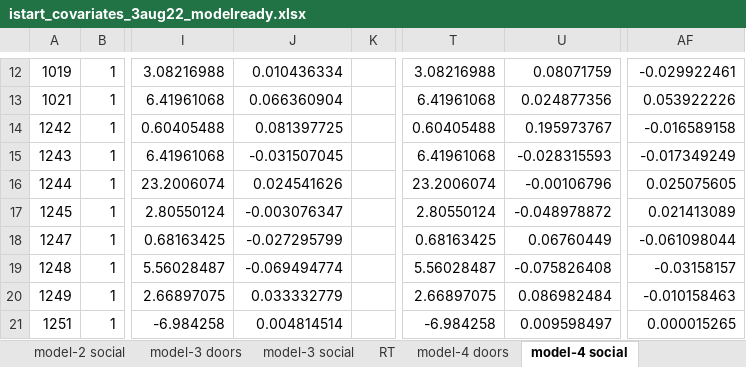
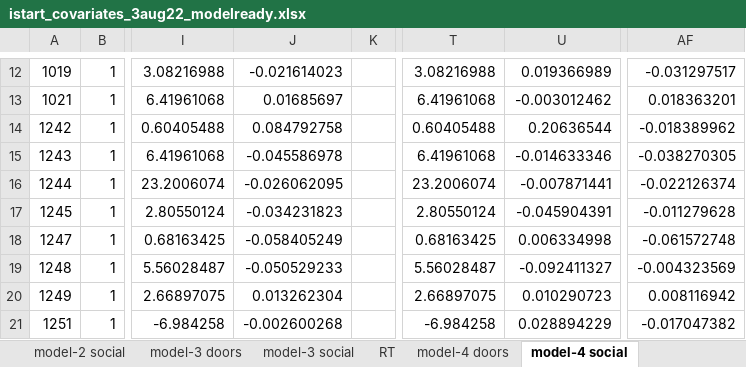
Before and after one commit to DVS-Lab/istart-socdoors, an Excel workbook: code/istart_covariates_3aug22_modelready.xlsx, sheet model-4 social, drawn as a sheet; only a part is shown, gaps mark what is left out; values as stored, in another font and other column widths than the file's, no borders; the diff covers the shown part only; the diff names each change by its address in the sheet, - before the commit and + after, or states it on an @@ line.

Commit message:
update model-ready covars file

```diff
--- a/code/istart_covariates_3aug22_modelready.xlsx (sheet model-4 social)
+++ b/code/istart_covariates_3aug22_modelready.xlsx (sheet model-4 social)
-J12: 0.010436334
+J12: -0.021614023
-U12: 0.08071759
+U12: 0.019366989
-AF12: -0.029922461
+AF12: -0.031297517
-J13: 0.066360904
+J13: 0.01685697
-U13: 0.024877356
+U13: -0.003012462
-AF13: 0.053922226
+AF13: 0.018363201
-J14: 0.081397725
+J14: 0.084792758
-U14: 0.195973767
+U14: 0.20636544
-AF14: -0.016589158
+AF14: -0.018389962
-J15: -0.031507045
+J15: -0.045586978
-U15: -0.028315593
+U15: -0.014633346
-AF15: -0.017349249
+AF15: -0.038270305
-J16: 0.024541626
+J16: -0.026062095
-U16: -0.00106796
+U16: -0.007871441
-AF16: 0.025075605
+AF16: -0.022126374
-J17: -0.003076347
+J17: -0.034231823
-U17: -0.048978872
+U17: -0.045904391
-AF17: 0.021413089
+AF17: -0.011279628
-J18: -0.027295799
+J18: -0.058405249
-U18: 0.06760449
+U18: 0.006334998
-AF18: -0.061098044
+AF18: -0.061572748
-J19: -0.069494774
+J19: -0.050529233
-U19: -0.075826408
+U19: -0.092411327
-AF19: -0.03158157
+AF19: -0.004323569
-J20: 0.033332779
+J20: 0.013262304
-U20: 0.086982484
+U20: 0.010290723
-AF20: -0.010158463
+AF20: 0.008116942
-J21: 0.004814514
+J21: -0.002600268
-U21: 0.009598497
+U21: 0.028894229
-AF21: 0.000015265
+AF21: -0.017047382
```
Also changed, not shown: 102 edited cells elsewhere in this sheet, sheet model-5 social, sheet RT, sheet model-5 doors, sheet model-4 doors, sheet raw data, 3 other files.
